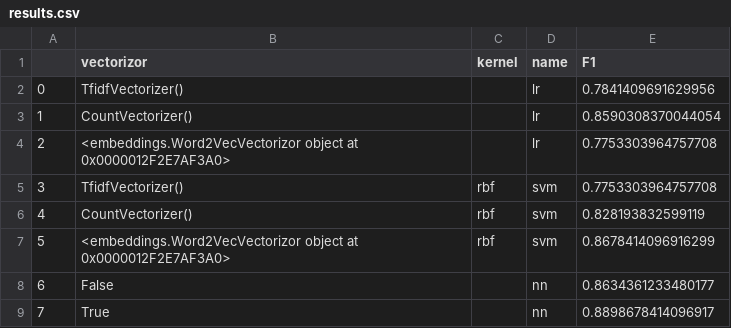
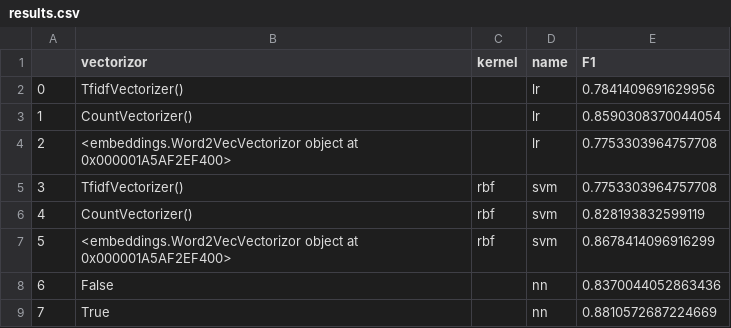
Before and after one commit to jordanIAxelrod/MaterialsGenomeInitiative, a CSV file: results/results.csv, drawn as a sheet.

```diff
--- a/results/results.csv
+++ b/results/results.csv
@@ -3,7 +3,7 @@
 1,CountVectorizer(),,lr,0.8590308370044054
-2,<embeddings.Word2VecVectorizor object at 0x0000012F2E7AF3A0>,,lr,0.7753303964757708
+2,<embeddings.Word2VecVectorizor object at 0x000001A5AF2EF400>,,lr,0.7753303964757708
 3,TfidfVectorizer(),rbf,svm,0.7753303964757708
 4,CountVectorizer(),rbf,svm,0.828193832599119
-5,<embeddings.Word2VecVectorizor object at 0x0000012F2E7AF3A0>,rbf,svm,0.8678414096916299
-6,False,,nn,0.8634361233480177
-7,True,,nn,0.8898678414096917
+5,<embeddings.Word2VecVectorizor object at 0x000001A5AF2EF400>,rbf,svm,0.8678414096916299
+6,False,,nn,0.8370044052863436
+7,True,,nn,0.8810572687224669
```
Also changed, not shown: 4 other files.
